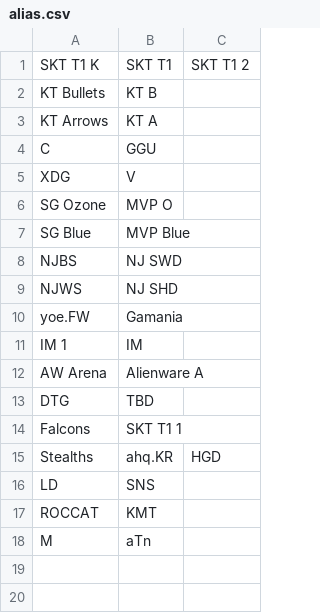
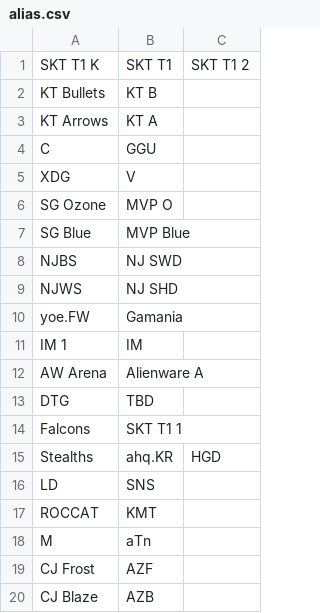
Before and after one commit to dseif/lol-elo, a CSV file: migrations/alias.csv, drawn as a sheet.

```diff
--- a/migrations/alias.csv
+++ b/migrations/alias.csv
@@ -18 +18,3 @@ ROCCAT,KMT
 M,aTn
+CJ Frost,AZF
+CJ Blaze,AZB
```
Also changed, not shown: migrations/testdata.csv, 14 other files.
